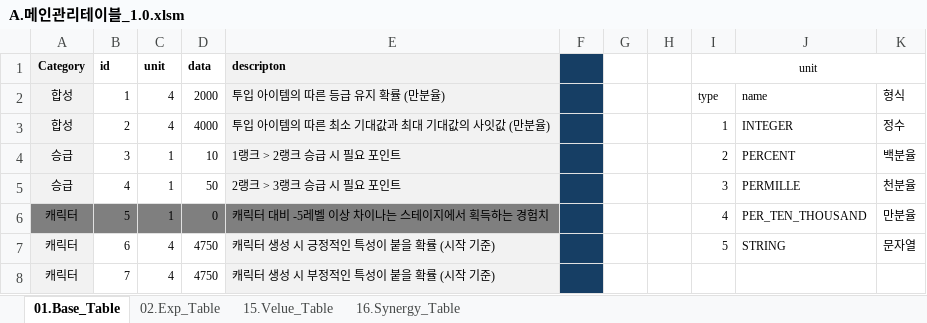
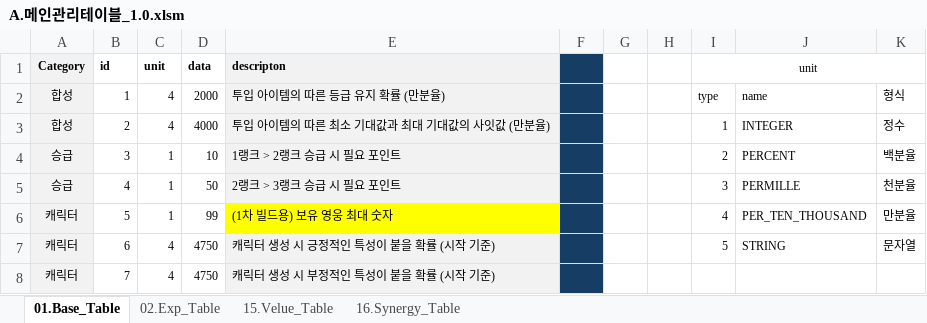
Before and after one commit to kauthor/FluffyDiscatDevelop, an Excel workbook: Plan/Table/A.메인관리테이블_1.0.xlsm, sheet 01.Base_Table, drawn as a sheet; only a part is shown; values as stored, in another font and other column widths than the file's, no borders; the diff names each change by its address in the sheet, - before the commit and + after, or states it on an @@ line.

```diff
--- a/Plan/Table/A.메인관리테이블_1.0.xlsm (sheet 01.Base_Table)
+++ b/Plan/Table/A.메인관리테이블_1.0.xlsm (sheet 01.Base_Table)
-A6 fill: #7F7F7F
+A6 fill: #F2F2F2
-B6:D6 fill: #7F7F7F
+B6:D6 fill: none
-D6 (data): 0
+D6 (data): 99
-E6 (descripton): 캐릭터 대비 -5레벨 이상 차이나는 스테이지에서 획득하는 경험치
+E6 (descripton): (1차 빌드용) 보유 영웅 최대 숫자
-E6 fill: #7F7F7F
+E6 fill: #FFFF00
```
Also changed, not shown: Plan/Table/Live_Data/01.Base_Table.xlsx, Plan/Table/Test_Data/01.Base_Table.xlsx.
